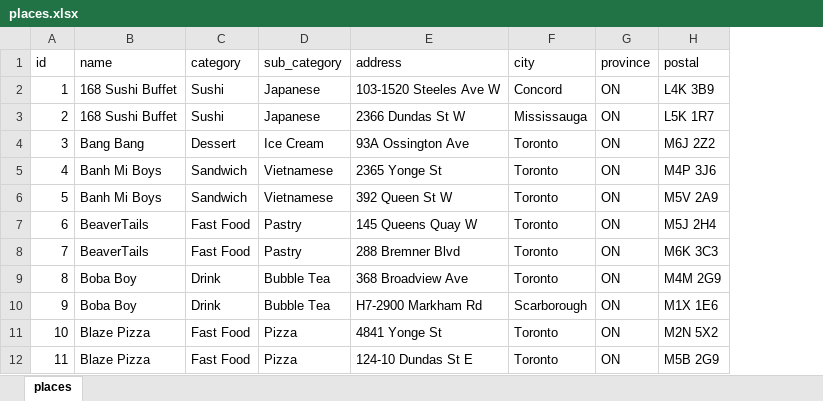
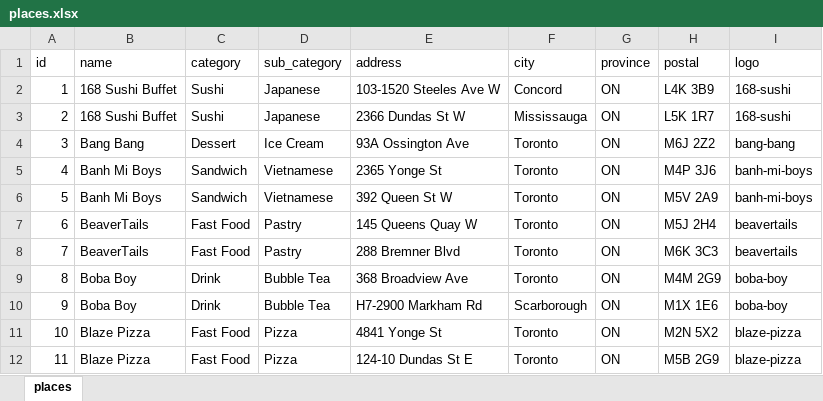
Before and after one commit to lyjacky11/foods-react, an Excel workbook: src/places.xlsx, sheet places, drawn as a sheet; only a part is shown; values as stored, in another font and other column widths than the file's, no borders; the diff names each change by its address in the sheet, - before the commit and + after, or states it on an @@ line.

Commit message:
Added a few logos

```diff
--- a/src/places.xlsx (sheet places)
+++ b/src/places.xlsx (sheet places)
+column I (logo), rows 2-12: 168-sushi | 168-sushi | bang-bang | banh-mi-boys | banh-mi-boys | beavertails | beavertails | boba-boy | boba-boy | blaze-pizza | blaze-pizza
```
Also changed, not shown: 11 other files.
